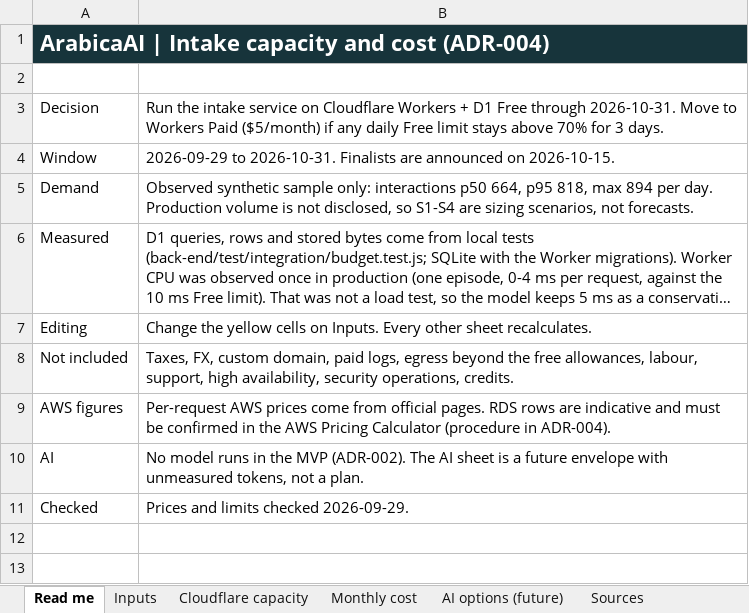
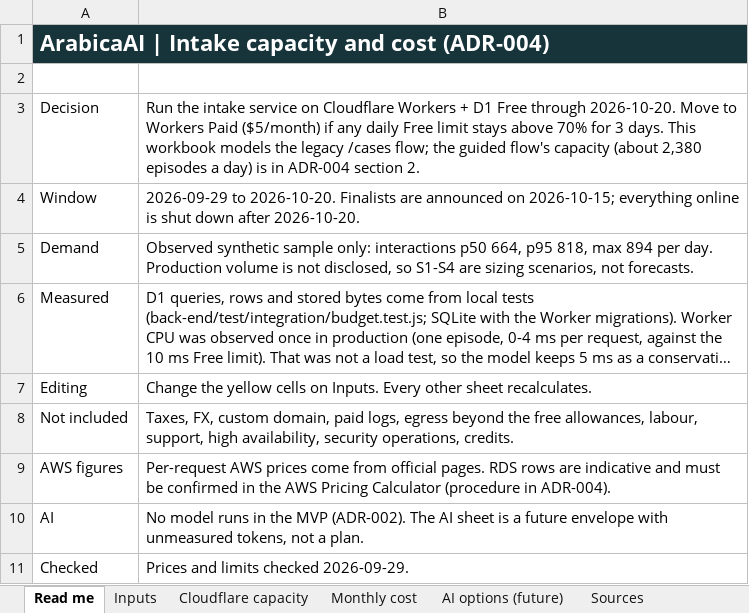
Before and after one commit to LucasTramonte/Factored-Hackathon-2026-ArabicaAI, an Excel workbook: Docs/Costs/Intake/INTAKE_COST_ESTIMATE.xlsx, sheet Read me, drawn as a sheet; long unchanged cells end in …; values as stored, in another font and other column widths than the file's, no borders; the diff names each change by its address in the sheet, - before the commit and + after, or states it on an @@ line.

```diff
--- a/Docs/Costs/Intake/INTAKE_COST_ESTIMATE.xlsx (sheet Read me)
+++ b/Docs/Costs/Intake/INTAKE_COST_ESTIMATE.xlsx (sheet Read me)
-B3: …Free through 2026-10-31. Move to Workers Paid ($5/month) if any daily Free limit stays above 70% for 3 days.
+B3: …Free through 2026-10-20. Move to Workers Paid ($5/month) if any daily Free limit stays above 70% for 3 days. This workbook models the legacy /cases flow; the guided flow's capacity (about 2,380 episodes a day) is in ADR-004 section 2.
-B4: 2026-09-29 to 2026-10-31. Finalists are announced on 2026-10-15.
+B4: 2026-09-29 to 2026-10-20. Finalists are announced on 2026-10-15; everything online is shut down after 2026-10-20.
```
Also changed, not shown: sheet Cloudflare capacity, sheet Inputs, 3 other files.
